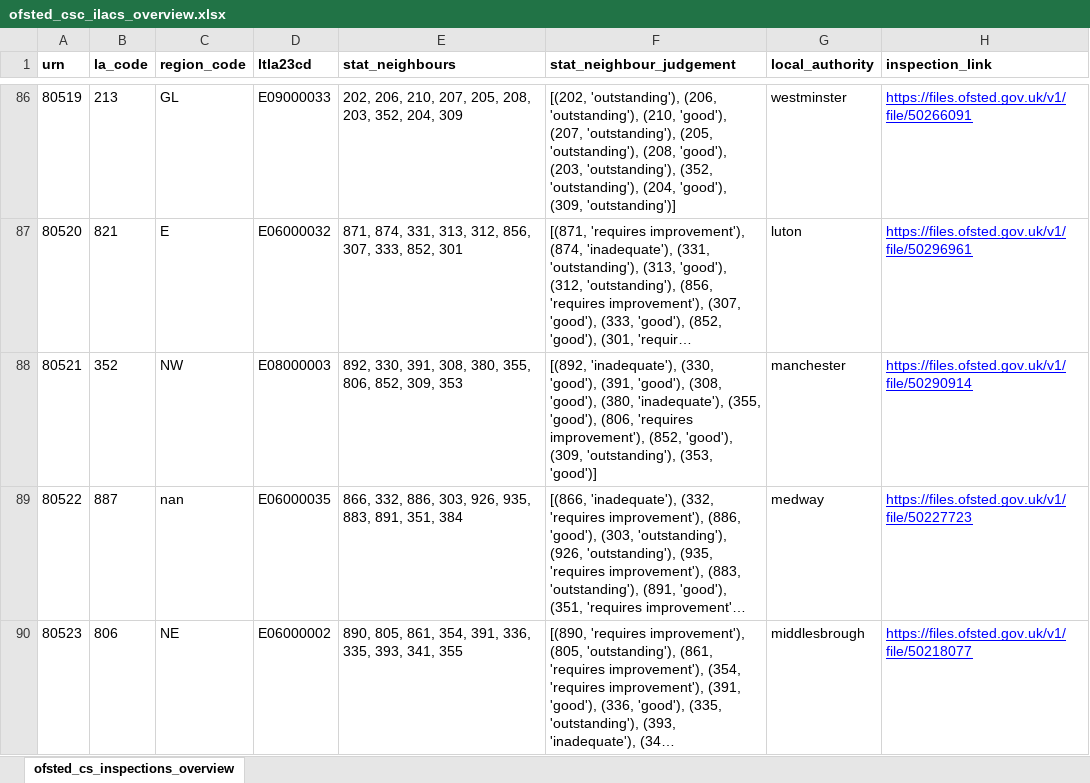
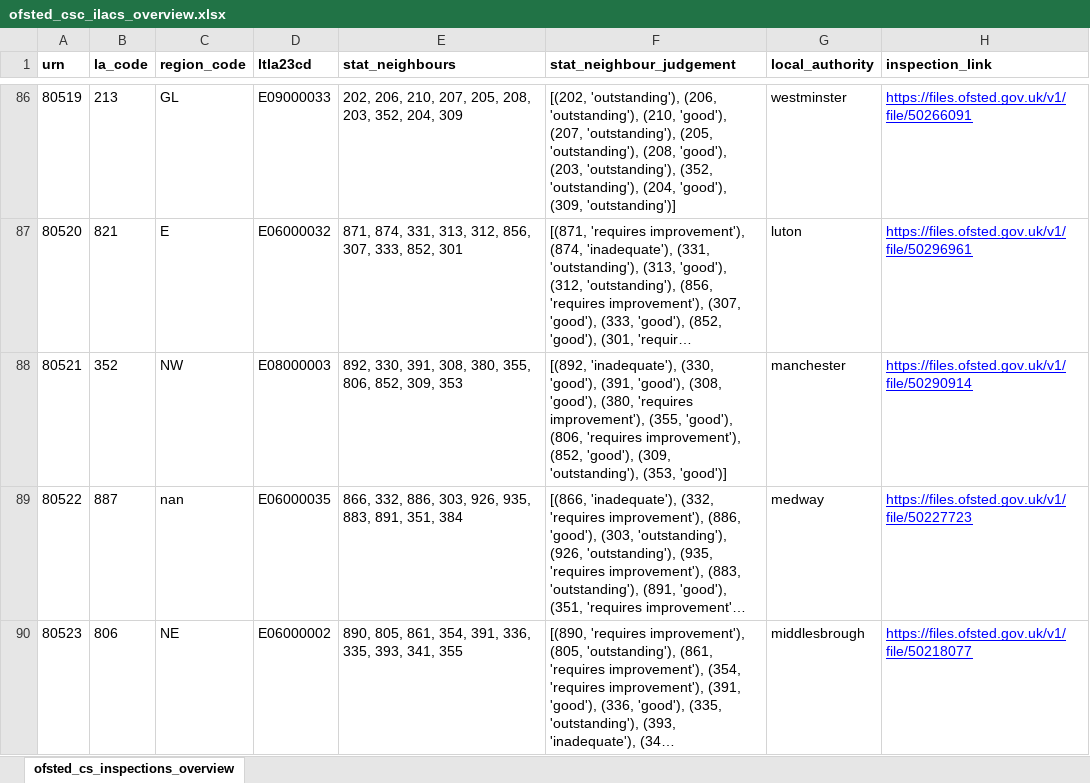
Before and after one commit to JT-39/ofsted-ilacs-scrape-tool, an Excel workbook: ofsted_csc_ilacs_overview.xlsx, sheet ofsted_cs_inspections_overview, drawn as a sheet; only a part is shown, gaps mark what is left out; long unchanged cells end in …; values as stored, in another font and other column widths than the file's, no borders; the diff covers the shown part only; the diff names each change by its address in the sheet, - before the commit and + after, or states it on an @@ line.

```diff
--- a/ofsted_csc_ilacs_overview.xlsx (sheet ofsted_cs_inspections_overview)
+++ b/ofsted_csc_ilacs_overview.xlsx (sheet ofsted_cs_inspections_overview)
-F88 (stat_neighbour_judgement): …'good'), (380, 'inadequate'), (355, 'good'),…
+F88 (stat_neighbour_judgement): …'good'), (380, 'requires improvement'), (355, 'good'),…
```
Also changed, not shown: 20 edited cells elsewhere in this sheet, 1 other file.
